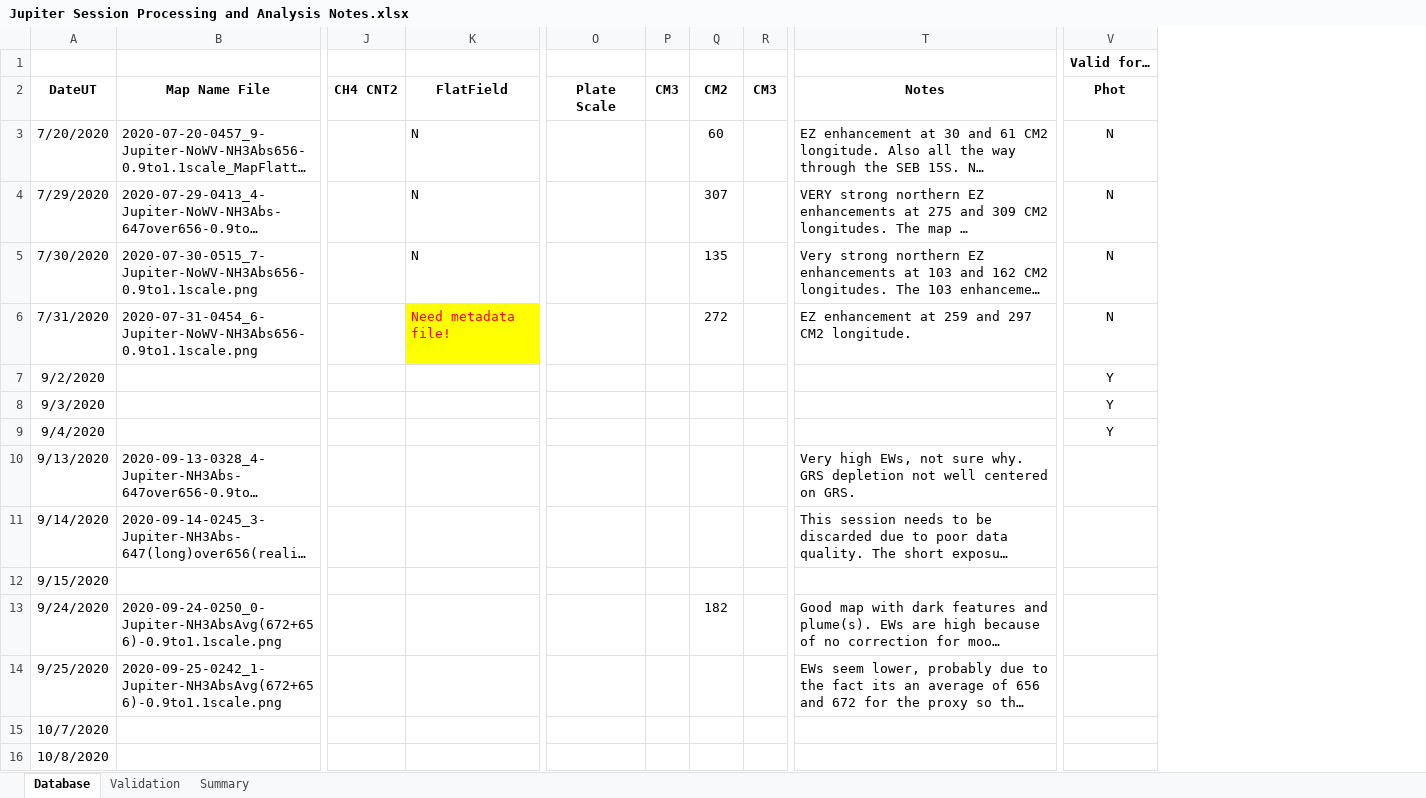
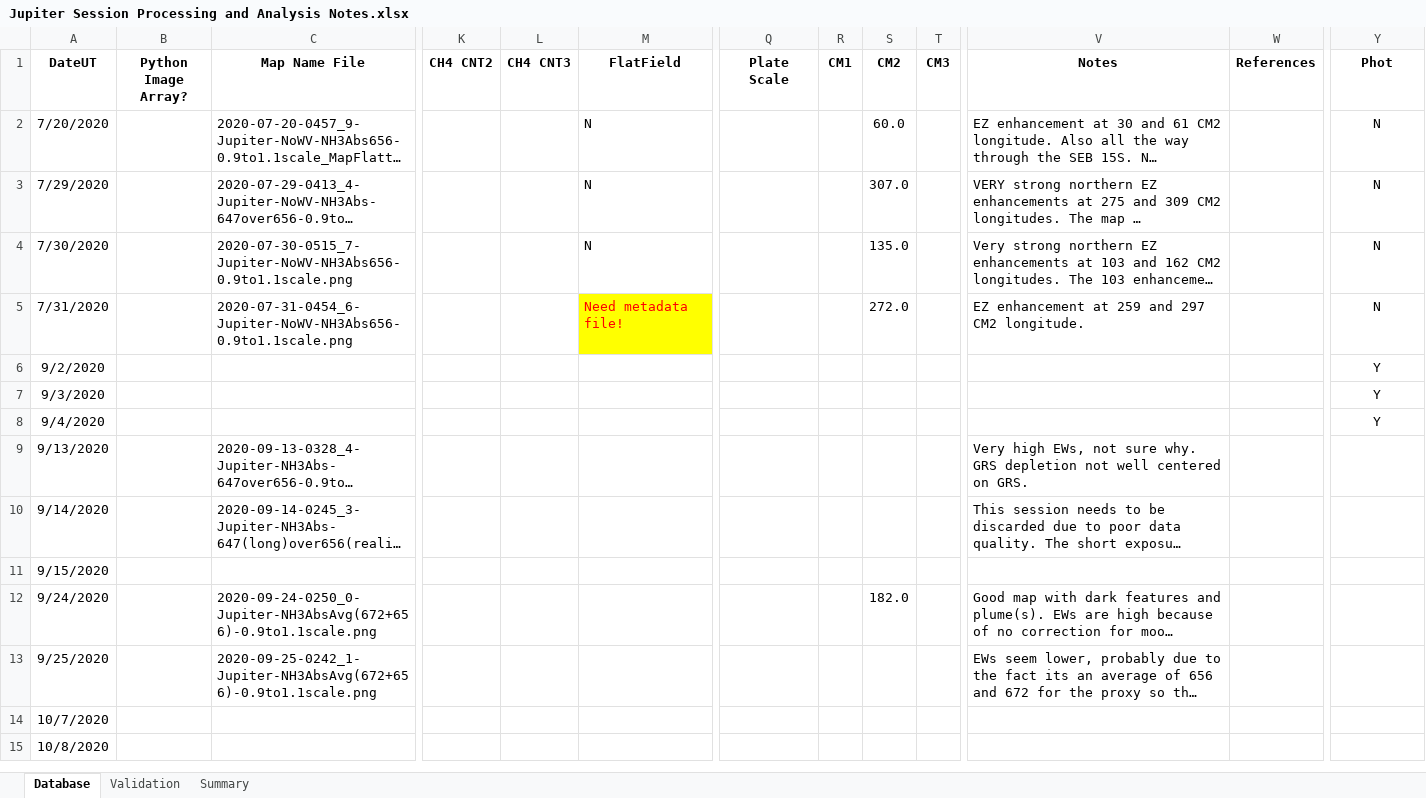
Before and after one commit to smhill001/Jupiter_NH3_Analysis_P3, an Excel workbook: Jupiter Session Processing and Analysis Notes.xlsx, sheet Database, drawn as a sheet; only a part is shown, gaps mark what is left out; long unchanged cells end in …; values as stored, in another font and other column widths than the file's, no borders; conditional formats not drawn; removed rows and columns are numbered as before the commit, all else as after; rows hold the shown columns only; the diff covers the shown part only; the diff names each change by its address in the sheet, - before the commit and + after, or states it on an @@ line.

Commit message:
Image Array for Single Methane Band, also for Jupiter & Saturn
This version is fully functional on the first eight 2022 Jupiter observations from 8/10 to 9/5. It produces only a SINGLE methane panel (continuum, in-band, ratio), which is not efficient when using additional channels, e.g., 620, 730, and 889 nm. It requires creating totally separate image arrays just to show the separate methane observations. It was modified to work on the Saturn observation of 9/5, but was not tested on the Saturn observation of 8/10. This makes way for a new version that will accommodate multiple CH4 observation bands in a single image array.

```diff
--- a/Jupiter Session Processing and Analysis Notes.xlsx (sheet Database)
+++ b/Jupiter Session Processing and Analysis Notes.xlsx (sheet Database)
+column B (Python Image Array?), empty
+column L (CH4 CNT3), empty
-column P (CM3), empty
+column R (CM1), empty
+column W (References), empty
-row 1:  |  |  |  |  |  |  |  |  | Valid for…
-S2 (CM2): 60
+S2 (CM2): 60.0
-S3 (CM2): 307
+S3 (CM2): 307.0
-S4 (CM2): 135
+S4 (CM2): 135.0
-S5 (CM2): 272
+S5 (CM2): 272.0
-S12 (CM2): 182
+S12 (CM2): 182.0
```
Also changed, not shown: 8 added rows, 59 edited cells and cell formats elsewhere in this sheet, 15 other files.
